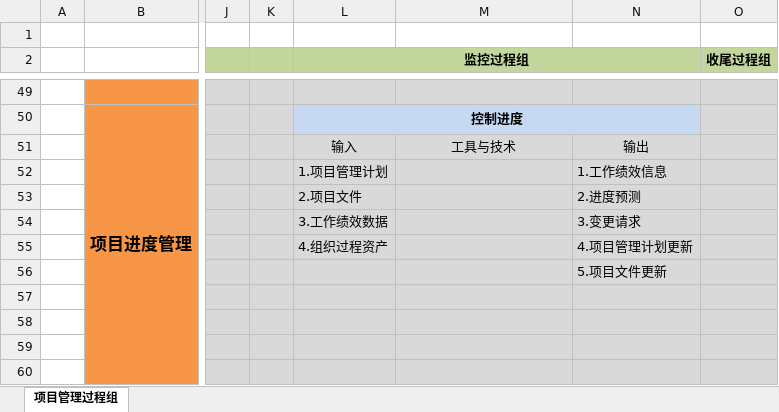
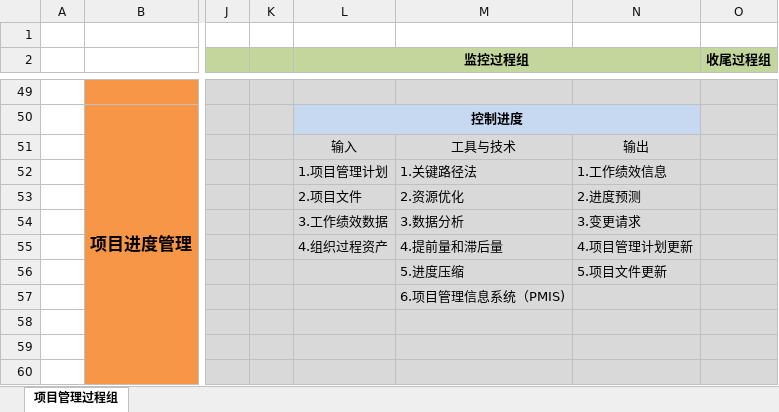
Before and after one commit to McHeat/PMP, an Excel workbook: PMP各过程输入输出.xlsx, sheet 项目管理过程组, drawn as a sheet; only a part is shown, gaps mark what is left out; values as stored, in another font and other column widths than the file's, no borders; the diff names each change by its address in the sheet, - before the commit and + after, or states it on an @@ line.

```diff
--- a/PMP各过程输入输出.xlsx (sheet 项目管理过程组)
+++ b/PMP各过程输入输出.xlsx (sheet 项目管理过程组)
-M52: (empty)
+M52: 1.关键路径法
-M53: (empty)
+M53: 2.资源优化
-M54: (empty)
+M54: 3.数据分析
-M55: (empty)
+M55: 4.提前量和滞后量
-M56: (empty)
+M56: 5.进度压缩
-M57: (empty)
+M57: 6.项目管理信息系统（PMIS)
```
Also changed, not shown: 1 other file.
